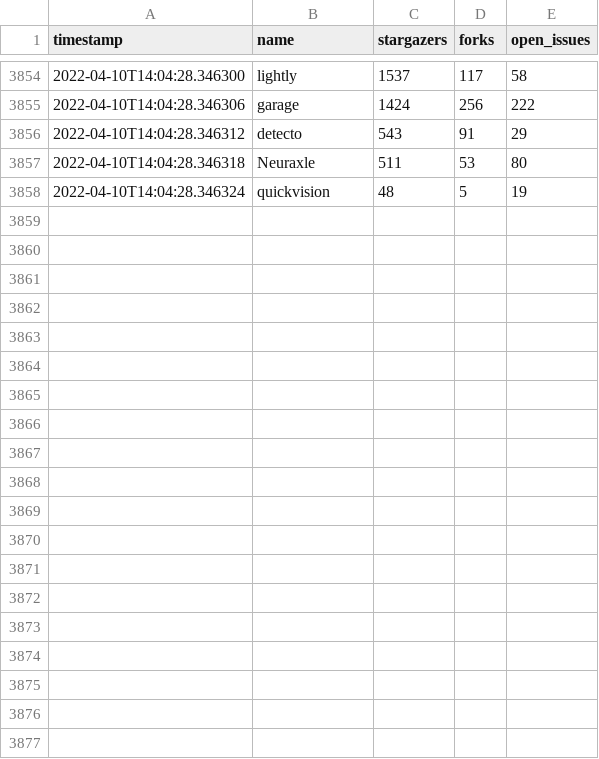
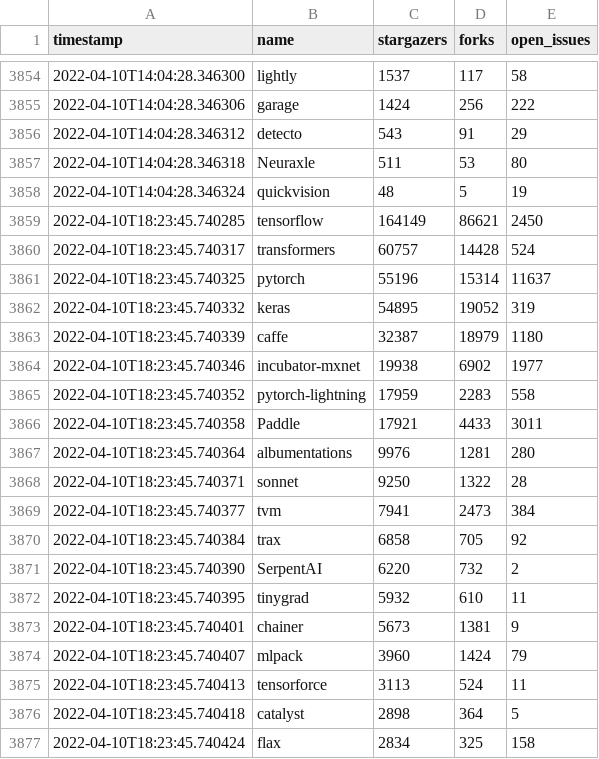
Before and after one commit to shimst3r/python-deep-learning-frameworks, a CSV file: repositories.csv, drawn as a sheet; only a part is shown, gaps mark what is left out; the diff covers the shown part only; the diff names each change by its address in the sheet, - before the commit and + after, or states it on an @@ line.

```diff
--- a/repositories.csv
+++ b/repositories.csv
+row 3859: 2022-04-10T18:23:45.740285 | tensorflow | 164149 | 86621 | 2450
+row 3860: 2022-04-10T18:23:45.740317 | transformers | 60757 | 14428 | 524
+row 3861: 2022-04-10T18:23:45.740325 | pytorch | 55196 | 15314 | 11637
+row 3862: 2022-04-10T18:23:45.740332 | keras | 54895 | 19052 | 319
+row 3863: 2022-04-10T18:23:45.740339 | caffe | 32387 | 18979 | 1180
+row 3864: 2022-04-10T18:23:45.740346 | incubator-mxnet | 19938 | 6902 | 1977
+row 3865: 2022-04-10T18:23:45.740352 | pytorch-lightning | 17959 | 2283 | 558
+row 3866: 2022-04-10T18:23:45.740358 | Paddle | 17921 | 4433 | 3011
+row 3867: 2022-04-10T18:23:45.740364 | albumentations | 9976 | 1281 | 280
+row 3868: 2022-04-10T18:23:45.740371 | sonnet | 9250 | 1322 | 28
+row 3869: 2022-04-10T18:23:45.740377 | tvm | 7941 | 2473 | 384
+row 3870: 2022-04-10T18:23:45.740384 | trax | 6858 | 705 | 92
+row 3871: 2022-04-10T18:23:45.740390 | SerpentAI | 6220 | 732 | 2
+row 3872: 2022-04-10T18:23:45.740395 | tinygrad | 5932 | 610 | 11
+row 3873: 2022-04-10T18:23:45.740401 | chainer | 5673 | 1381 | 9
+row 3874: 2022-04-10T18:23:45.740407 | mlpack | 3960 | 1424 | 79
+row 3875: 2022-04-10T18:23:45.740413 | tensorforce | 3113 | 524 | 11
+row 3876: 2022-04-10T18:23:45.740418 | catalyst | 2898 | 364 | 5
+row 3877: 2022-04-10T18:23:45.740424 | flax | 2834 | 325 | 158
```
Also changed, not shown: 10 added rows elsewhere in this file, 1 other file.
